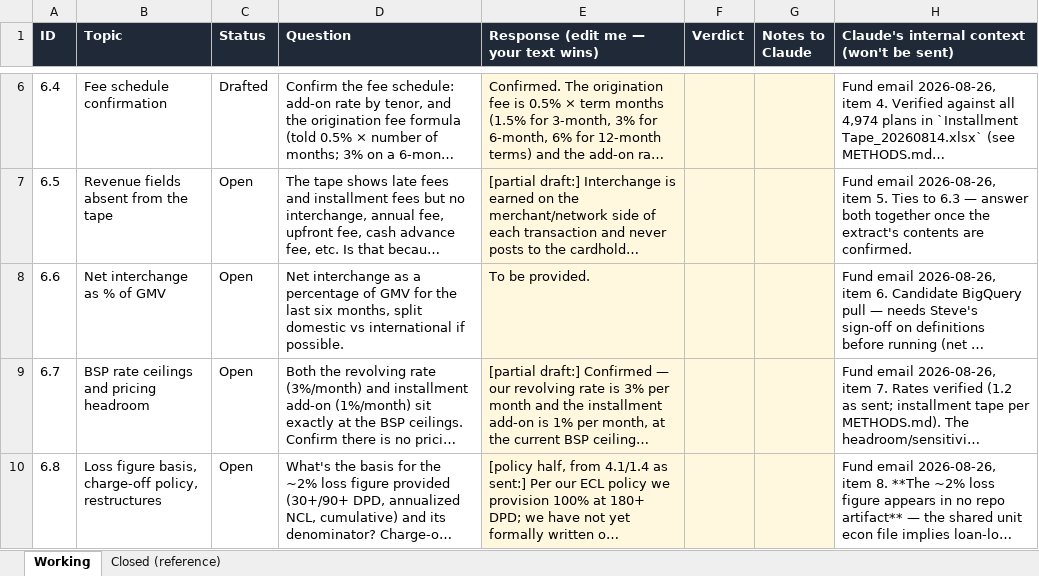
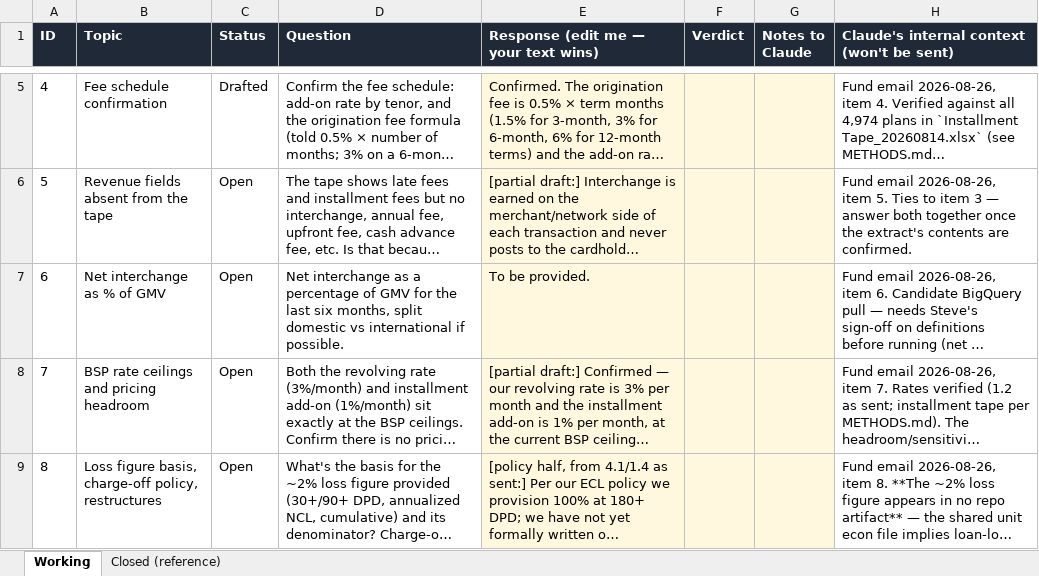
Before and after one commit to STAbraham/debt_dd, an Excel workbook: WORKING - Diligence Responses.xlsx, sheet Working, drawn as a sheet; only a part is shown, gaps mark what is left out; long unchanged cells end in …; values as stored, in another font and other column widths than the file's, no borders; addresses are those after the commit; the diff covers the shown part only; the diff names each change by its address in the sheet, - before the commit and + after, or states it on an @@ line.

```diff
--- a/WORKING - Diligence Responses.xlsx (sheet Working)
+++ b/WORKING - Diligence Responses.xlsx (sheet Working)
-A5 (ID): 6.4
+A5 (ID): 4
-A6 (ID): 6.5
+A6 (ID): 5
-H6: …Ties to 6.3 — answer…
+H6: …Ties to item 3 — answer…
-A7 (ID): 6.6
+A7 (ID): 6
-A8 (ID): 6.7
+A8 (ID): 7
-A9 (ID): 6.8
+A9 (ID): 8
```
Also changed, not shown: 1 removed row and 6 edited cells elsewhere in this sheet, sheet Closed (reference), 2 other files.
